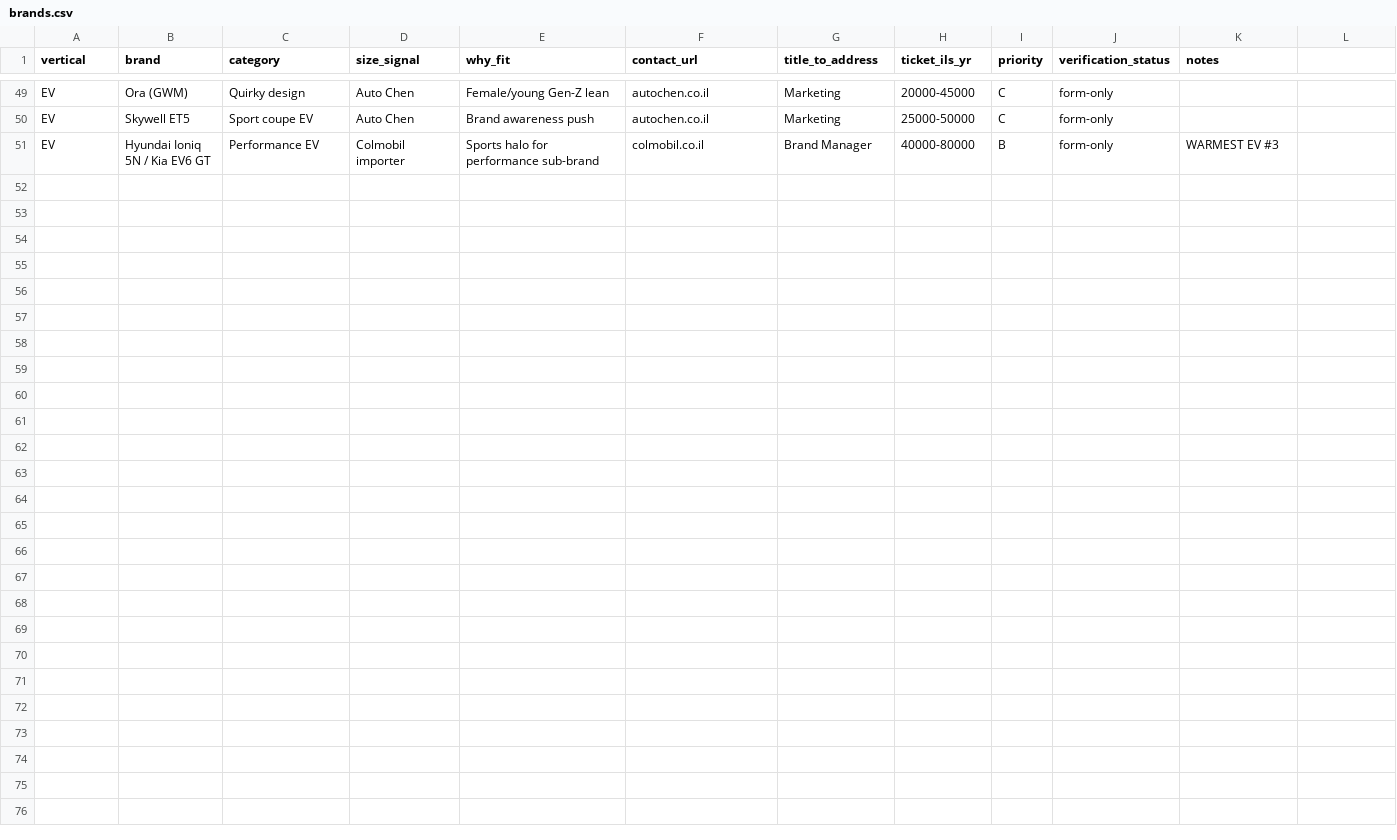
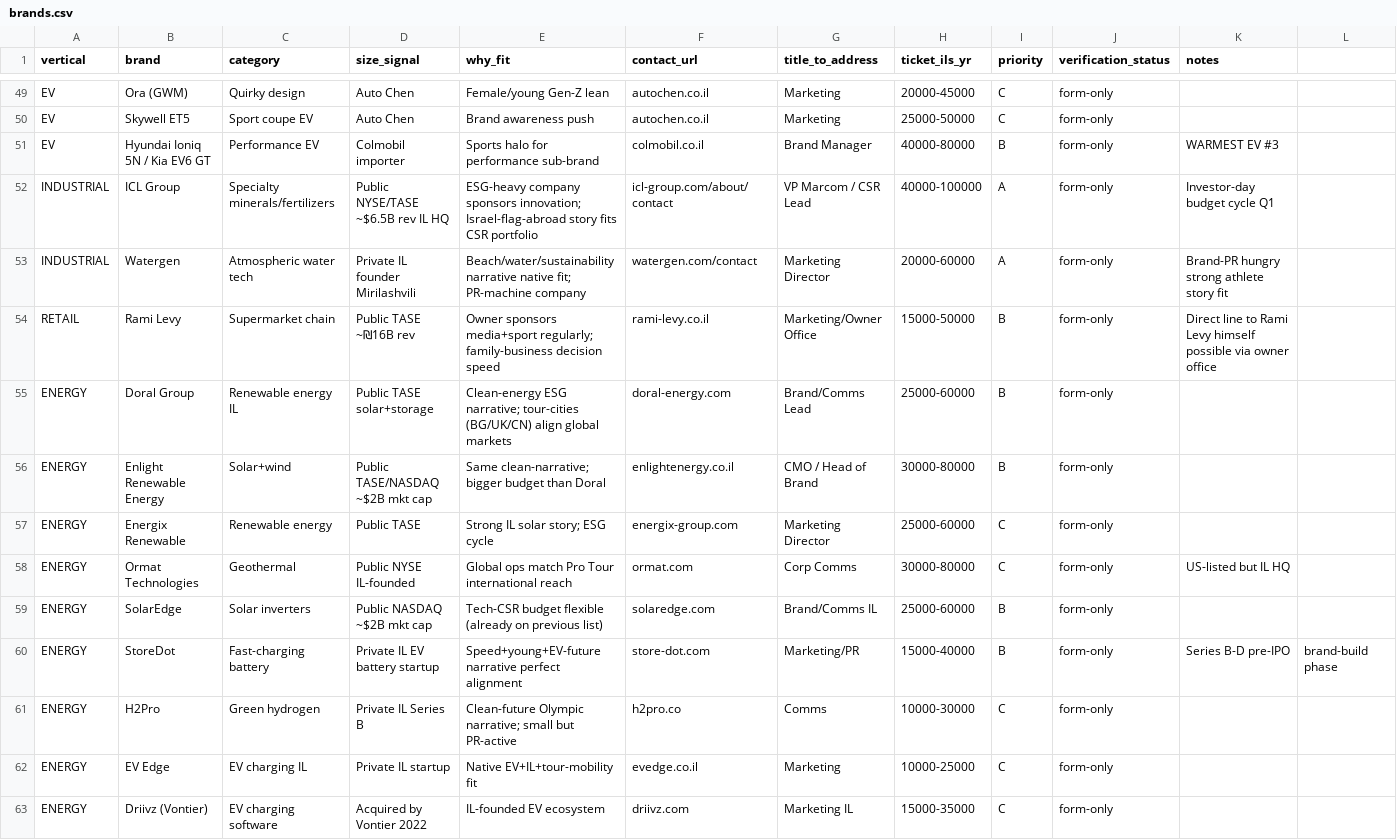
Before and after one commit to OrenGozlan/omer-gozlan, a CSV file: outreach/brands.csv, drawn as a sheet; only a part is shown, gaps mark what is left out.

```diff
--- a/outreach/brands.csv
+++ b/outreach/brands.csv
@@ -51 +51,13 @@ EV,Skywell ET5,Sport coupe EV,Auto Chen,Brand awareness push,autochen.co.il,Mark
 EV,Hyundai Ioniq 5N / Kia EV6 GT,Performance EV,Colmobil importer,Sports halo for performance sub-brand,colmobil.co.il,Brand Manager,40000-80000,B,form-only,WARMEST EV #3
+INDUSTRIAL,ICL Group,Specialty minerals/fertilizers,Public NYSE/TASE ~$6.5B rev IL HQ,ESG-heavy company sponsors innovation; Israel-flag-abroad story fits CSR portfolio,icl-group.com/about/contact,VP Marcom / CSR Lead,40000-100000,A,form-only,Investor-day budget cycle Q1
+INDUSTRIAL,Watergen,Atmospheric water tech,Private IL founder Mirilashvili,Beach/water/sustainability narrative native fit; PR-machine company,watergen.com/contact,Marketing Director,20000-60000,A,form-only,Brand-PR hungry strong athlete story fit
+RETAIL,Rami Levy,Supermarket chain,Public TASE ~₪16B rev,Owner sponsors media+sport regularly; family-business decision speed,rami-levy.co.il,Marketing/Owner Office,15000-50000,B,form-only,Direct line to Rami Levy himself possible via owner office
+ENERGY,Doral Group,Renewable energy IL,Public TASE solar+storage,Clean-energy ESG narrative; tour-cities (BG/UK/CN) align global markets,doral-energy.com,Brand/Comms Lead,25000-60000,B,form-only,
+ENERGY,Enlight Renewable Energy,Solar+wind,Public TASE/NASDAQ ~$2B mkt cap,Same clean-narrative; bigger budget than Doral,enlightenergy.co.il,CMO / Head of Brand,30000-80000,B,form-only,
+ENERGY,Energix Renewable,Renewable energy,Public TASE,Strong IL solar story; ESG cycle,energix-group.com,Marketing Director,25000-60000,C,form-only,
+ENERGY,Ormat Technologies,Geothermal,Public NYSE IL-founded,Global ops match Pro Tour international reach,ormat.com,Corp Comms,30000-80000,C,form-only,US-listed but IL HQ
+ENERGY,SolarEdge,Solar inverters,Public NASDAQ ~$2B mkt cap,Tech-CSR budget flexible (already on previous list),solaredge.com,Brand/Comms IL,25000-60000,B,form-only,
+ENERGY,StoreDot,Fast-charging battery,Private IL EV battery startup,Speed+young+EV-future narrative perfect alignment,store-dot.com,Marketing/PR,15000-40000,B,form-only,Series B-D pre-IPO, brand-build phase
+ENERGY,H2Pro,Green hydrogen,Private IL Series B,Clean-future Olympic narrative; small but PR-active,h2pro.co,Comms,10000-30000,C,form-only,
+ENERGY,EV Edge,EV charging IL,Private IL startup,Native EV+IL+tour-mobility fit,evedge.co.il,Marketing,10000-25000,C,form-only,
+ENERGY,Driivz (Vontier),EV charging software,Acquired by Vontier 2022,IL-founded EV ecosystem,driivz.com,Marketing IL,15000-35000,C,form-only,
```
